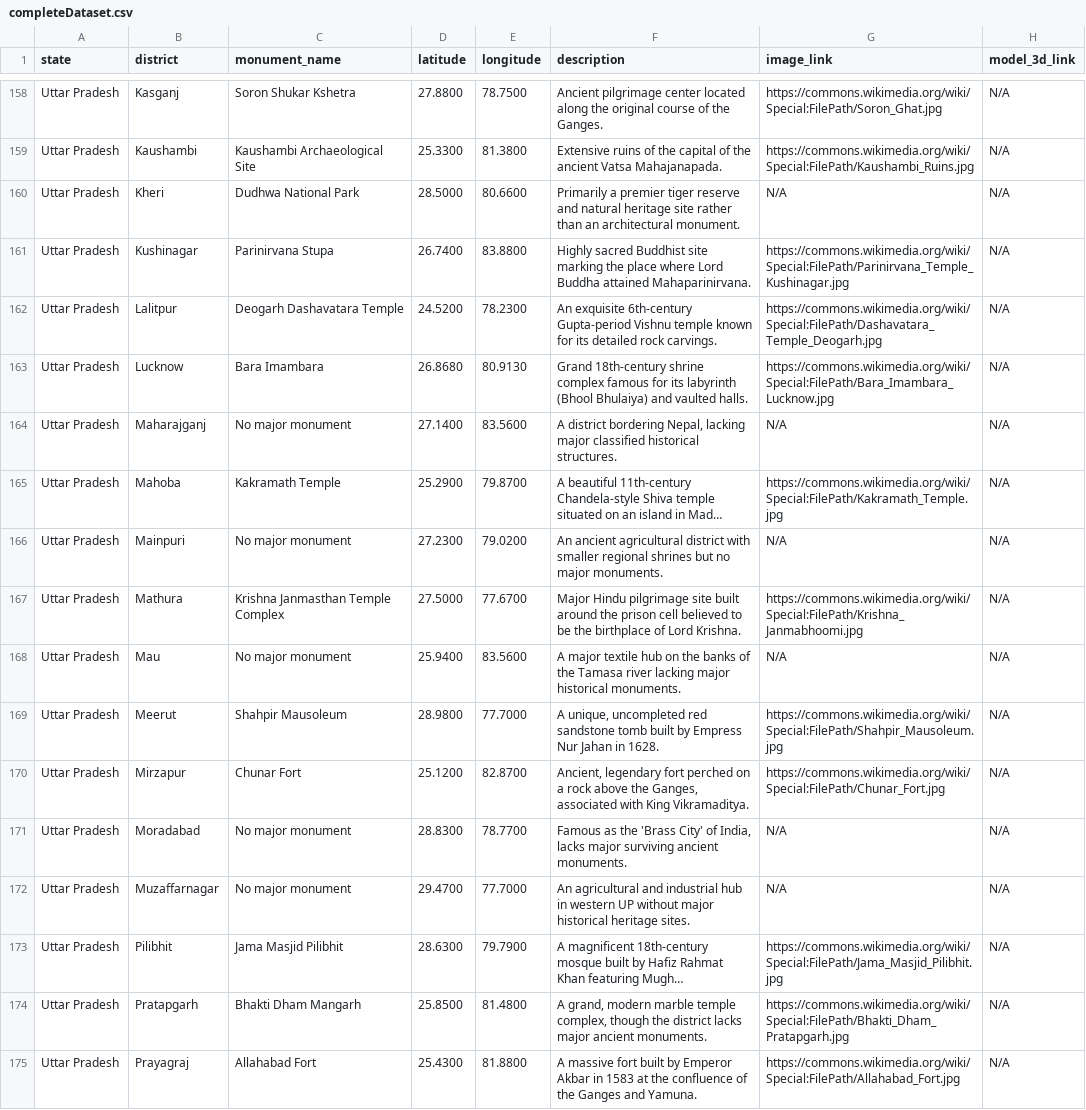
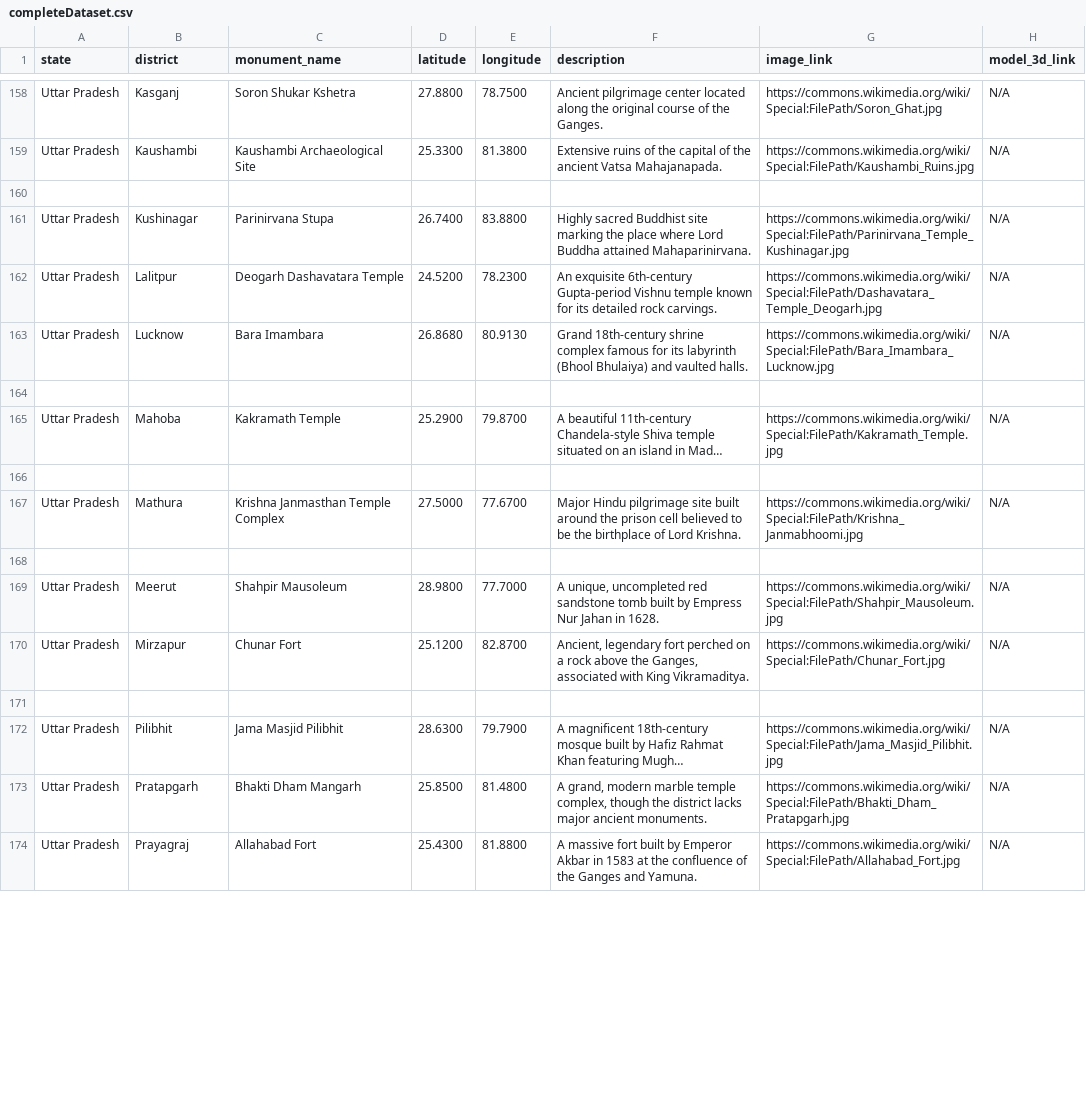
Before and after one commit to KAditya2006/MonuMentor, a CSV file: completeDataset.csv, drawn as a sheet; only a part is shown, gaps mark what is left out; long unchanged cells end in …; the diff covers the shown part only; the diff names each change by its address in the sheet, - before the commit and + after, or states it on an @@ line.

Commit message:
updated

```diff
--- a/completeDataset.csv
+++ b/completeDataset.csv
-row 160: Uttar Pradesh | Kheri | Dudhwa National Park | 28.5000 | 80.6600 | Primarily a premier tiger reserve and natural heritage site rather than an architectural monument. | N/A | N/A
+row 160: (empty)
-row 164: Uttar Pradesh | Maharajganj | No major monument | 27.1400 | 83.5600 | A district bordering Nepal, lacking major classified historical structures. | N/A | N/A
+row 164: (empty)
-row 166: Uttar Pradesh | Mainpuri | No major monument | 27.2300 | 79.0200 | An ancient agricultural district with smaller regional shrines but no major monuments. | N/A | N/A
+row 166: (empty)
-row 168: Uttar Pradesh | Mau | No major monument | 25.9400 | 83.5600 | A major textile hub on the banks of the Tamasa river lacking major historical monuments. | N/A | N/A
+row 168: (empty)
-row 171: Uttar Pradesh | Moradabad | No major monument | 28.8300 | 78.7700 | Famous as the 'Brass City' of India, lacks major surviving ancient monuments. | N/A | N/A
+row 171: (empty)
-row 172: Uttar Pradesh | Muzaffarnagar | No major monument | 29.4700 | 77.7000 | An agricultural and industrial hub in western UP without major historical heritage sites. | N/A | N/A
```
Also changed, not shown: 2 removed rows and 24 edited cells elsewhere in this file.
